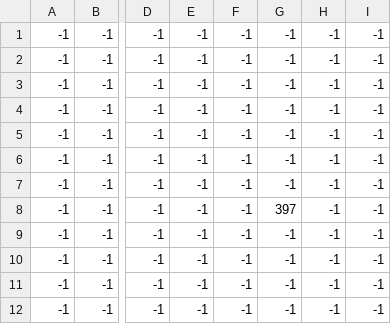
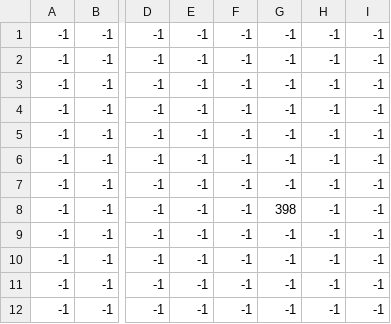
Before and after one commit to CortoMaltese3/ArchivistAdventure2, a CSV file: map/map_Entities.csv, drawn as a sheet; only a part is shown, gaps mark what is left out; the diff names each change by its address in the sheet, - before the commit and + after, or states it on an @@ line.

```diff
--- a/map/map_Entities.csv
+++ b/map/map_Entities.csv
-G8: 397
+G8: 398
```
Also changed, not shown: 27 other files.
